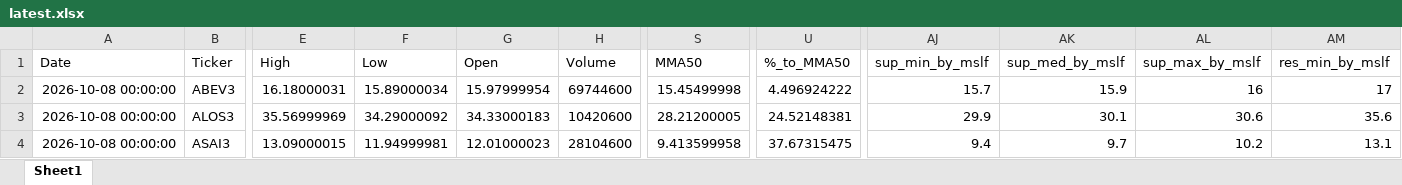
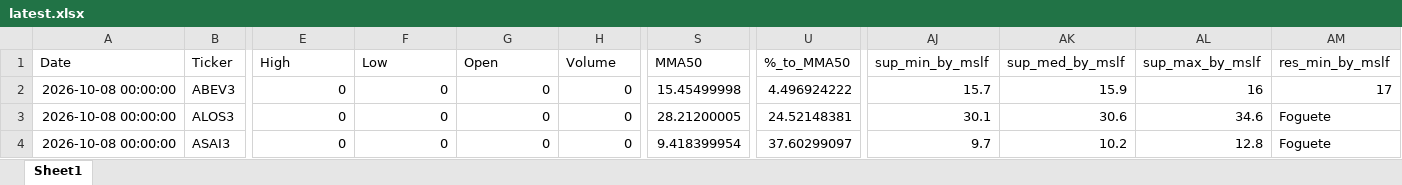
Before and after one commit to GiovanniCharret/robusta_market_analysis, an Excel workbook: site/data/latest.xlsx, sheet Sheet1, drawn as a sheet; only a part is shown, gaps mark what is left out; values as stored, in another font and other column widths than the file's, no borders; the diff covers the shown part only; the diff names each change by its address in the sheet, - before the commit and + after, or states it on an @@ line.

```diff
--- a/site/data/latest.xlsx (sheet Sheet1)
+++ b/site/data/latest.xlsx (sheet Sheet1)
-E2 (High): 16.18000031
+E2 (High): 0
-F2 (Low): 15.89000034
+F2 (Low): 0
-G2 (Open): 15.97999954
+G2 (Open): 0
-H2 (Volume): 69744600
+H2 (Volume): 0
-E3 (High): 35.56999969
+E3 (High): 0
-F3 (Low): 34.29000092
+F3 (Low): 0
-G3 (Open): 34.33000183
+G3 (Open): 0
-H3 (Volume): 10420600
+H3 (Volume): 0
-AJ3 (sup_min_by_mslf): 29.9
+AJ3 (sup_min_by_mslf): 30.1
-AK3 (sup_med_by_mslf): 30.1
+AK3 (sup_med_by_mslf): 30.6
-AL3 (sup_max_by_mslf): 30.6
+AL3 (sup_max_by_mslf): 34.6
-AM3 (res_min_by_mslf): 35.6
+AM3 (res_min_by_mslf): Foguete
-E4 (High): 13.09000015
+E4 (High): 0
-F4 (Low): 11.94999981
+F4 (Low): 0
-G4 (Open): 12.01000023
+G4 (Open): 0
-H4 (Volume): 28104600
+H4 (Volume): 0
-S4 (MMA50): 9.413599958
+S4 (MMA50): 9.418399954
-U4 (%_to_MMA50): 37.67315475
+U4 (%_to_MMA50): 37.60299097
-AJ4 (sup_min_by_mslf): 9.4
+AJ4 (sup_min_by_mslf): 9.7
-AK4 (sup_med_by_mslf): 9.7
+AK4 (sup_med_by_mslf): 10.2
-AL4 (sup_max_by_mslf): 10.2
+AL4 (sup_max_by_mslf): 12.8
-AM4 (res_min_by_mslf): 13.1
+AM4 (res_min_by_mslf): Foguete
```
Also changed, not shown: 884 edited cells elsewhere in this sheet, 1 other file.
